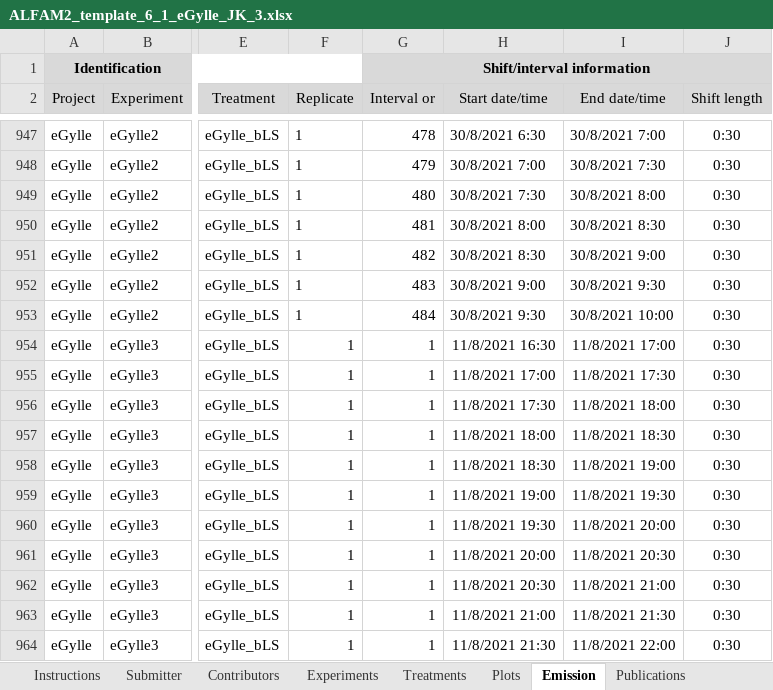
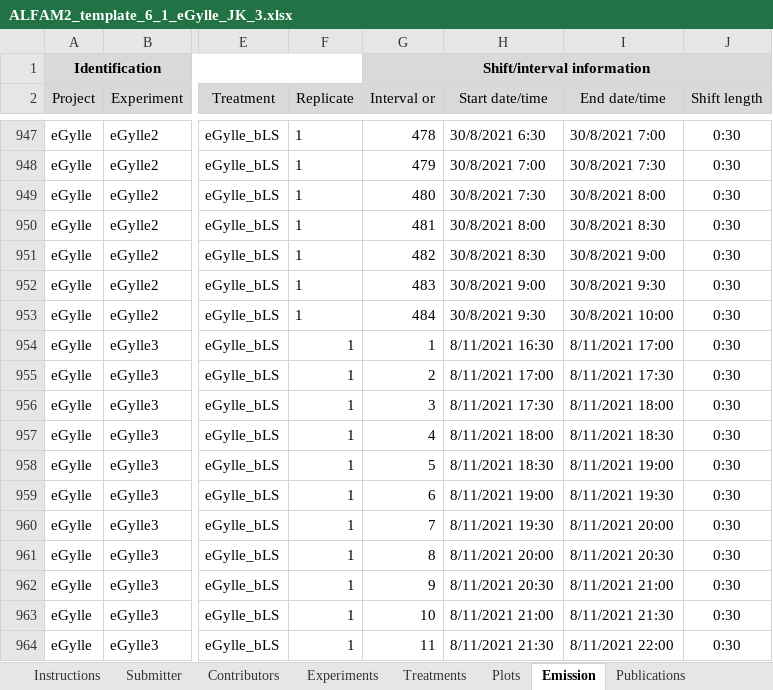
Before and after one commit to AU-BCE-EE/ALFAM2-data, an Excel workbook: data-submitted/03/AU/ALFAM2_template_6_1_eGylle_JK_3.xlsx, sheet Emission, drawn as a sheet; only a part is shown, gaps mark what is left out; values as stored, in another font and other column widths than the file's, no borders; the diff covers the shown part only; the diff names each change by its address in the sheet, - before the commit and + after, or states it on an @@ line.

```diff
--- a/data-submitted/03/AU/ALFAM2_template_6_1_eGylle_JK_3.xlsx (sheet Emission)
+++ b/data-submitted/03/AU/ALFAM2_template_6_1_eGylle_JK_3.xlsx (sheet Emission)
-H954 (Start date/time): 11/8/2021 16:30
+H954 (Start date/time): 8/11/2021 16:30
-I954 (End date/time): 11/8/2021 17:00
+I954 (End date/time): 8/11/2021 17:00
-G955 (Interval or): 1
+G955 (Interval or): 2
-H955 (Start date/time): 11/8/2021 17:00
+H955 (Start date/time): 8/11/2021 17:00
-I955 (End date/time): 11/8/2021 17:30
+I955 (End date/time): 8/11/2021 17:30
-G956 (Interval or): 1
+G956 (Interval or): 3
-H956 (Start date/time): 11/8/2021 17:30
+H956 (Start date/time): 8/11/2021 17:30
-I956 (End date/time): 11/8/2021 18:00
+I956 (End date/time): 8/11/2021 18:00
-G957 (Interval or): 1
+G957 (Interval or): 4
-H957 (Start date/time): 11/8/2021 18:00
+H957 (Start date/time): 8/11/2021 18:00
-I957 (End date/time): 11/8/2021 18:30
+I957 (End date/time): 8/11/2021 18:30
-G958 (Interval or): 1
+G958 (Interval or): 5
-H958 (Start date/time): 11/8/2021 18:30
+H958 (Start date/time): 8/11/2021 18:30
-I958 (End date/time): 11/8/2021 19:00
+I958 (End date/time): 8/11/2021 19:00
-G959 (Interval or): 1
+G959 (Interval or): 6
-H959 (Start date/time): 11/8/2021 19:00
+H959 (Start date/time): 8/11/2021 19:00
-I959 (End date/time): 11/8/2021 19:30
+I959 (End date/time): 8/11/2021 19:30
-G960 (Interval or): 1
+G960 (Interval or): 7
-H960 (Start date/time): 11/8/2021 19:30
+H960 (Start date/time): 8/11/2021 19:30
-I960 (End date/time): 11/8/2021 20:00
+I960 (End date/time): 8/11/2021 20:00
-G961 (Interval or): 1
+G961 (Interval or): 8
-H961 (Start date/time): 11/8/2021 20:00
+H961 (Start date/time): 8/11/2021 20:00
-I961 (End date/time): 11/8/2021 20:30
+I961 (End date/time): 8/11/2021 20:30
-G962 (Interval or): 1
+G962 (Interval or): 9
-H962 (Start date/time): 11/8/2021 20:30
+H962 (Start date/time): 8/11/2021 20:30
-I962 (End date/time): 11/8/2021 21:00
+I962 (End date/time): 8/11/2021 21:00
-G963 (Interval or): 1
+G963 (Interval or): 10
-H963 (Start date/time): 11/8/2021 21:00
+H963 (Start date/time): 8/11/2021 21:00
-I963 (End date/time): 11/8/2021 21:30
+I963 (End date/time): 8/11/2021 21:30
-G964 (Interval or): 1
+G964 (Interval or): 11
-H964 (Start date/time): 11/8/2021 21:30
+H964 (Start date/time): 8/11/2021 21:30
-I964 (End date/time): 11/8/2021 22:00
+I964 (End date/time): 8/11/2021 22:00
```
Also changed, not shown: 1005 edited cells and cell formats elsewhere in this sheet, sheet Data ChangeLog, other sheet tabs, 2 other files.
